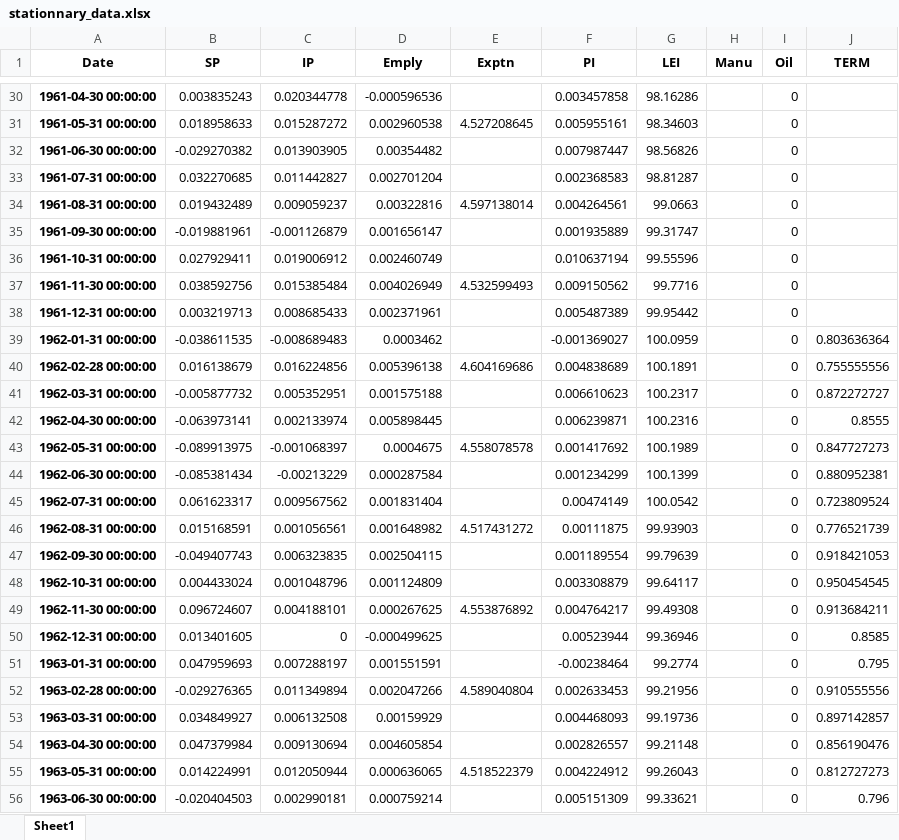
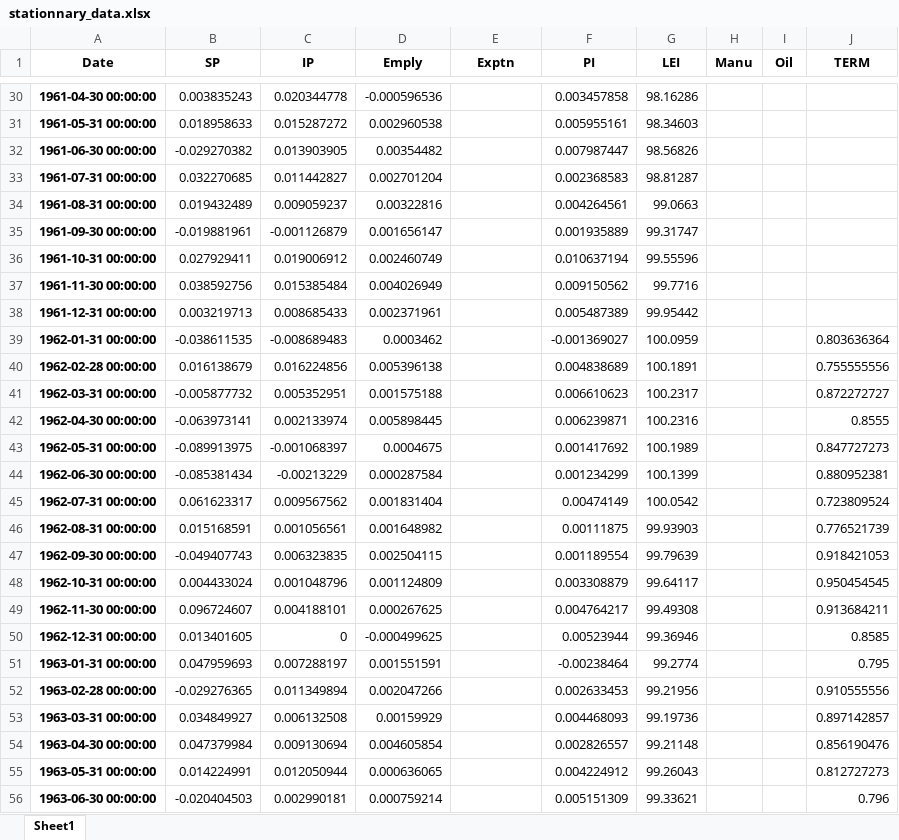
Before and after one commit to nathanli11/SSM-and-MIDAS-Regressions, an Excel workbook: stationnary_data.xlsx, sheet Sheet1, drawn as a sheet; only a part is shown, gaps mark what is left out; values as stored, in another font and other column widths than the file's, no borders; the diff covers the shown part only; the diff names each change by its address in the sheet, - before the commit and + after, or states it on an @@ line.

```diff
--- a/stationnary_data.xlsx (sheet Sheet1)
+++ b/stationnary_data.xlsx (sheet Sheet1)
-I30:I56 (Oil): 0
+I30:I56 (Oil): (empty)
-E31 (Exptn): 4.527208645
+E31 (Exptn): (empty)
-E34 (Exptn): 4.597138014
+E34 (Exptn): (empty)
-E37 (Exptn): 4.532599493
+E37 (Exptn): (empty)
-E40 (Exptn): 4.604169686
+E40 (Exptn): (empty)
-E43 (Exptn): 4.558078578
+E43 (Exptn): (empty)
-E46 (Exptn): 4.517431272
+E46 (Exptn): (empty)
-E49 (Exptn): 4.553876892
+E49 (Exptn): (empty)
-E52 (Exptn): 4.589040804
+E52 (Exptn): (empty)
-E55 (Exptn): 4.518522379
+E55 (Exptn): (empty)
```
Also changed, not shown: 314 edited cells elsewhere in this sheet.
